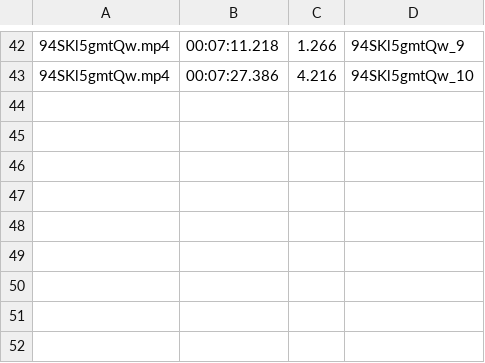
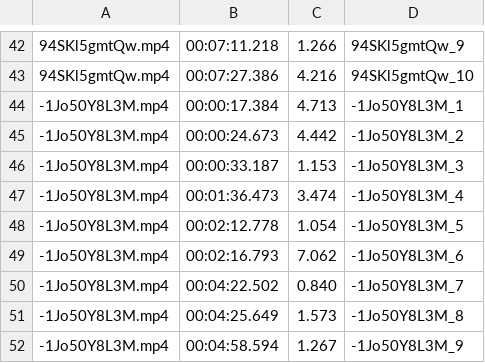
Before and after one commit to jpdrecourt/interstellarite, a CSV file: laughs.csv, drawn as a sheet; only a part is shown, gaps mark what is left out; the diff names each change by its address in the sheet, - before the commit and + after, or states it on an @@ line.

```diff
--- a/laughs.csv
+++ b/laughs.csv
+row 44: -1Jo50Y8L3M.mp4 | 00:00:17.384 | 4.713 | -1Jo50Y8L3M_1
+row 45: -1Jo50Y8L3M.mp4 | 00:00:24.673 | 4.442 | -1Jo50Y8L3M_2
+row 46: -1Jo50Y8L3M.mp4 | 00:00:33.187 | 1.153 | -1Jo50Y8L3M_3
+row 47: -1Jo50Y8L3M.mp4 | 00:01:36.473 | 3.474 | -1Jo50Y8L3M_4
+row 48: -1Jo50Y8L3M.mp4 | 00:02:12.778 | 1.054 | -1Jo50Y8L3M_5
+row 49: -1Jo50Y8L3M.mp4 | 00:02:16.793 | 7.062 | -1Jo50Y8L3M_6
+row 50: -1Jo50Y8L3M.mp4 | 00:04:22.502 | 0.840 | -1Jo50Y8L3M_7
+row 51: -1Jo50Y8L3M.mp4 | 00:04:25.649 | 1.573 | -1Jo50Y8L3M_8
+row 52: -1Jo50Y8L3M.mp4 | 00:04:58.594 | 1.267 | -1Jo50Y8L3M_9
```
Also changed, not shown: 3 other files.
